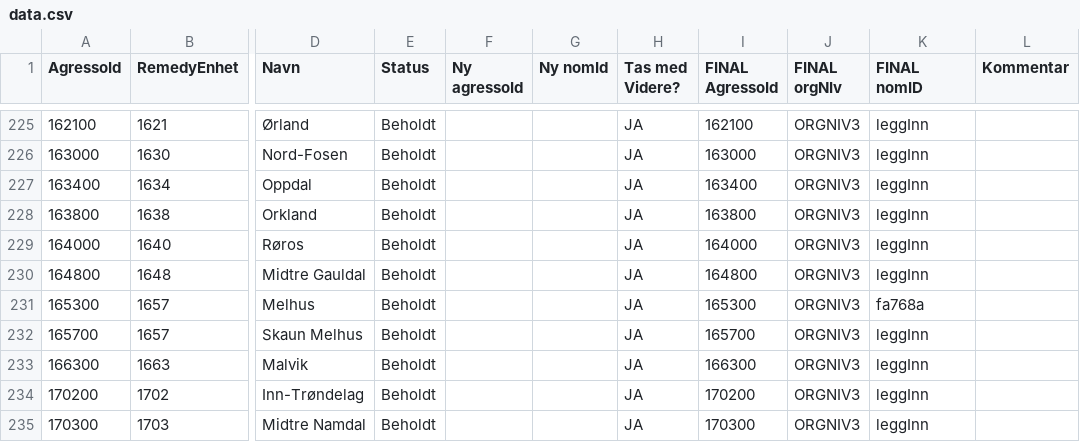
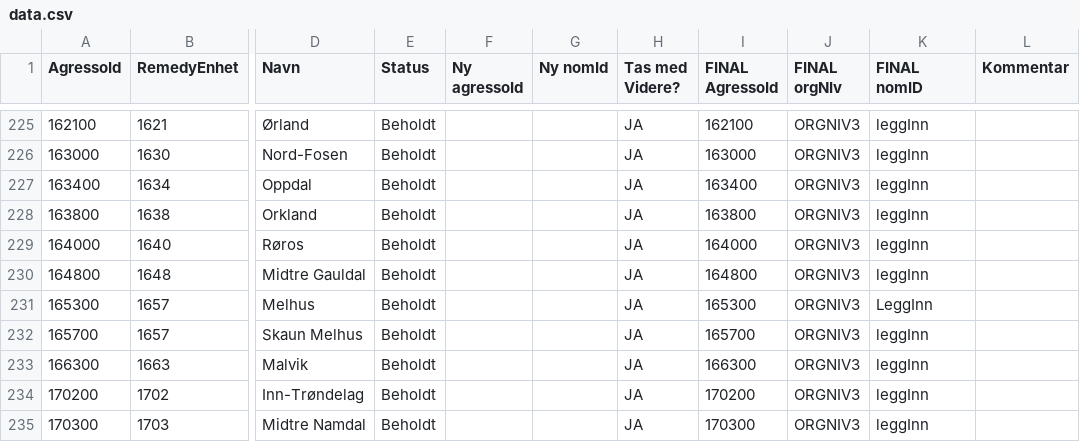
Before and after one commit to navikt/nom, a CSV file: apps/api/src/main/resources/remedy/data.csv, drawn as a sheet; only a part is shown, gaps mark what is left out; the diff names each change by its address in the sheet, - before the commit and + after, or states it on an @@ line.

Commit message:
Fjern remedy/data-csv Melhus nom oegenhetId

```diff
--- a/apps/api/src/main/resources/remedy/data.csv
+++ b/apps/api/src/main/resources/remedy/data.csv
-K231 (FINAL nomID): fa768a
+K231 (FINAL nomID): LeggInn
```
